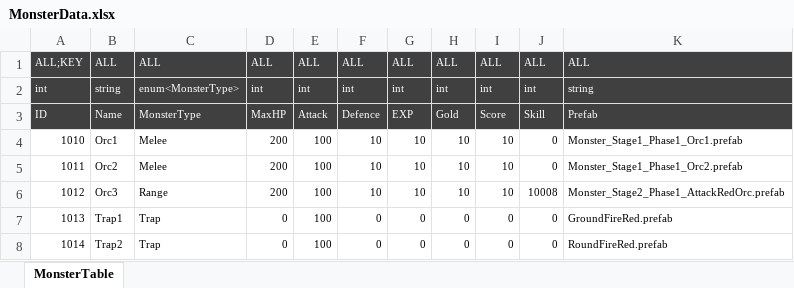
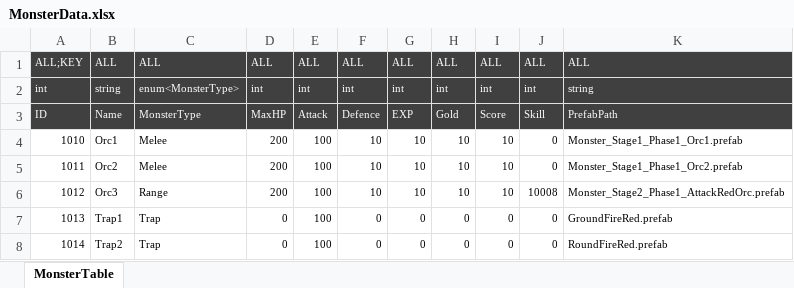
Before and after one commit to Reodit/Project_Advence, an Excel workbook: Assets/ExcelDatas/MonsterData.xlsx, sheet MonsterTable, drawn as a sheet; values as stored, in another font and other column widths than the file's, no borders; table styles not drawn; the diff names each change by its address in the sheet, - before the commit and + after, or states it on an @@ line.

Commit message:
[양선욱] 몬스터 테이블 수정
[양선욱] 몬스터 테이블 수정

```diff
--- a/Assets/ExcelDatas/MonsterData.xlsx (sheet MonsterTable)
+++ b/Assets/ExcelDatas/MonsterData.xlsx (sheet MonsterTable)
-K3: Prefab
+K3: PrefabPath
```
